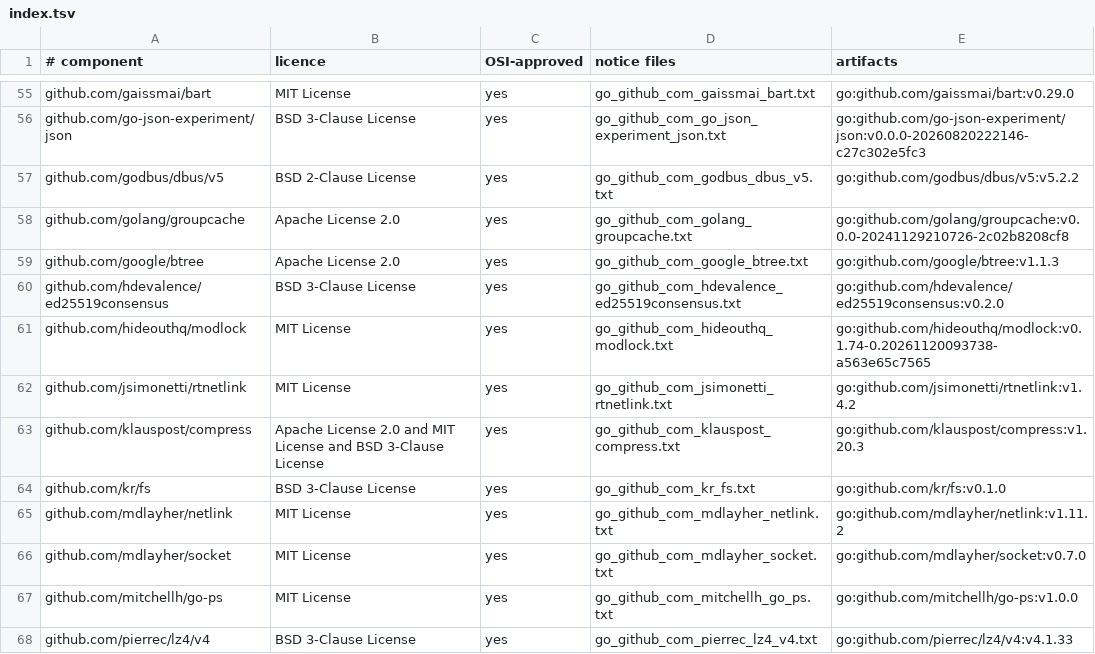
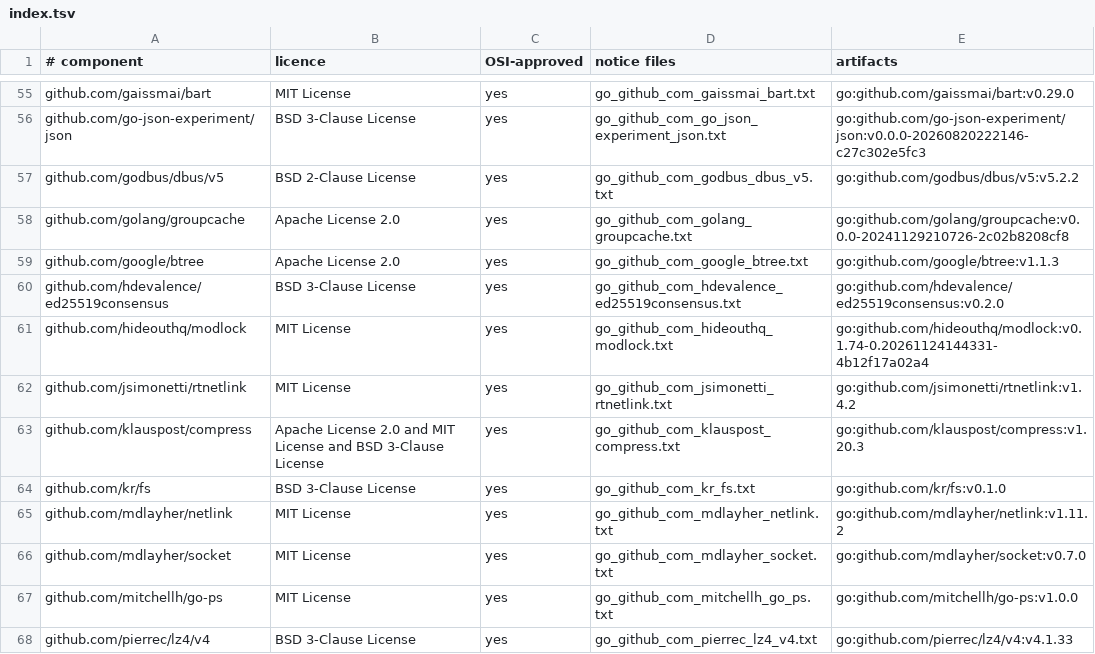
Before and after one commit to hideouthq/hideout, a TSV file: app/shared/composeResources/files/licenses/index.tsv, drawn as a sheet; only a part is shown, gaps mark what is left out.

Commit message:
Pin the link helper to Modlock through f8659ca

```diff
--- a/app/shared/composeResources/files/licenses/index.tsv
+++ b/app/shared/composeResources/files/licenses/index.tsv
@@ -60,3 +60,3 @@ github.com/google/btree	Apache License 2.0	yes	go_github_com_google_btree.txt	go
 github.com/hdevalence/ed25519consensus	BSD 3-Clause License	yes	go_github_com_hdevalence_ed25519consensus.txt	go:github.com/hdevalence/ed25519consensus:v0.2.0
-github.com/hideouthq/modlock	MIT License	yes	go_github_com_hideouthq_modlock.txt	go:github.com/hideouthq/modlock:v0.1.74-0.20261120093738-a563e65c7565
+github.com/hideouthq/modlock	MIT License	yes	go_github_com_hideouthq_modlock.txt	go:github.com/hideouthq/modlock:v0.1.74-0.20261124144331-4b12f17a02a4
 github.com/jsimonetti/rtnetlink	MIT License	yes	go_github_com_jsimonetti_rtnetlink.txt	go:github.com/jsimonetti/rtnetlink:v1.4.2
```
Also changed, not shown: 5 other files.
